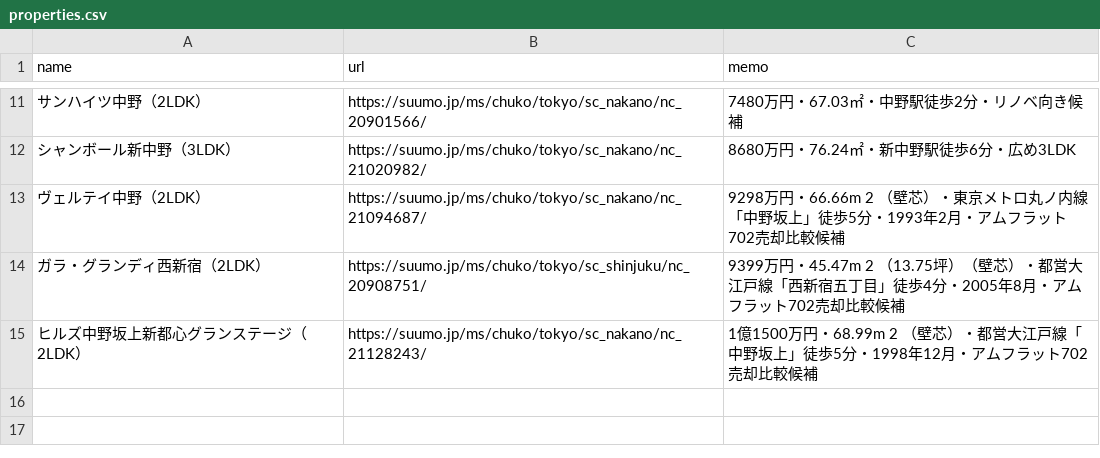
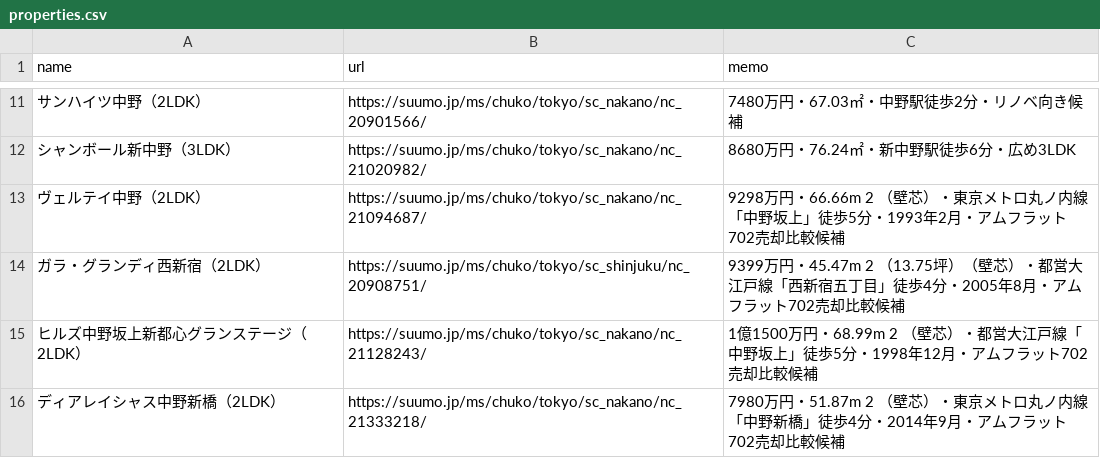
Before and after one commit to tkohwow/property-watcher, a CSV file: properties.csv, drawn as a sheet; only a part is shown, gaps mark what is left out.

```diff
--- a/properties.csv
+++ b/properties.csv
@@ -15 +15,2 @@ name,url,memo
 ヒルズ中野坂上新都心グランステージ（2LDK）,https://suumo.jp/ms/chuko/tokyo/sc_nakano/nc_21128243/,1億1500万円・68.99m 2 （壁芯）・都営大江戸線「中野坂上」徒歩5分・1998年12月・アムフラット702売却比較候補
+ディアレイシャス中野新橋（2LDK）,https://suumo.jp/ms/chuko/tokyo/sc_nakano/nc_21333218/,7980万円・51.87m 2 （壁芯）・東京メトロ丸ノ内線「中野新橋」徒歩4分・2014年9月・アムフラット702売却比較候補
```
Also changed, not shown: 1 other file.
